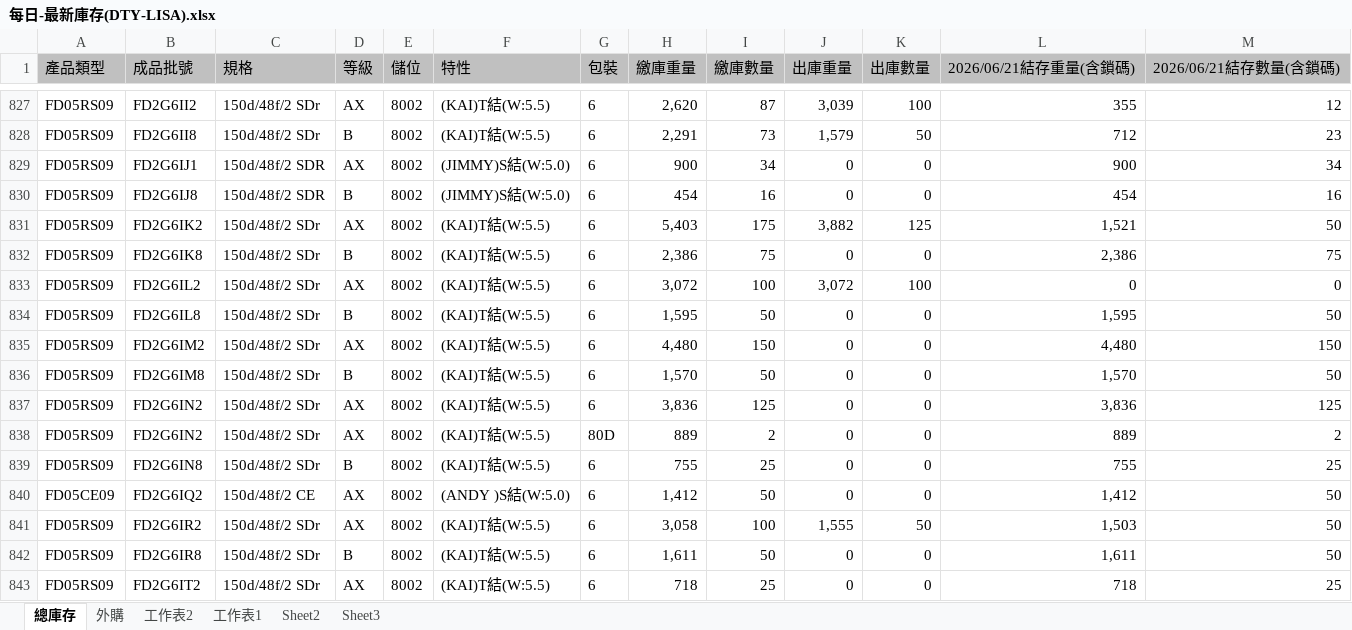
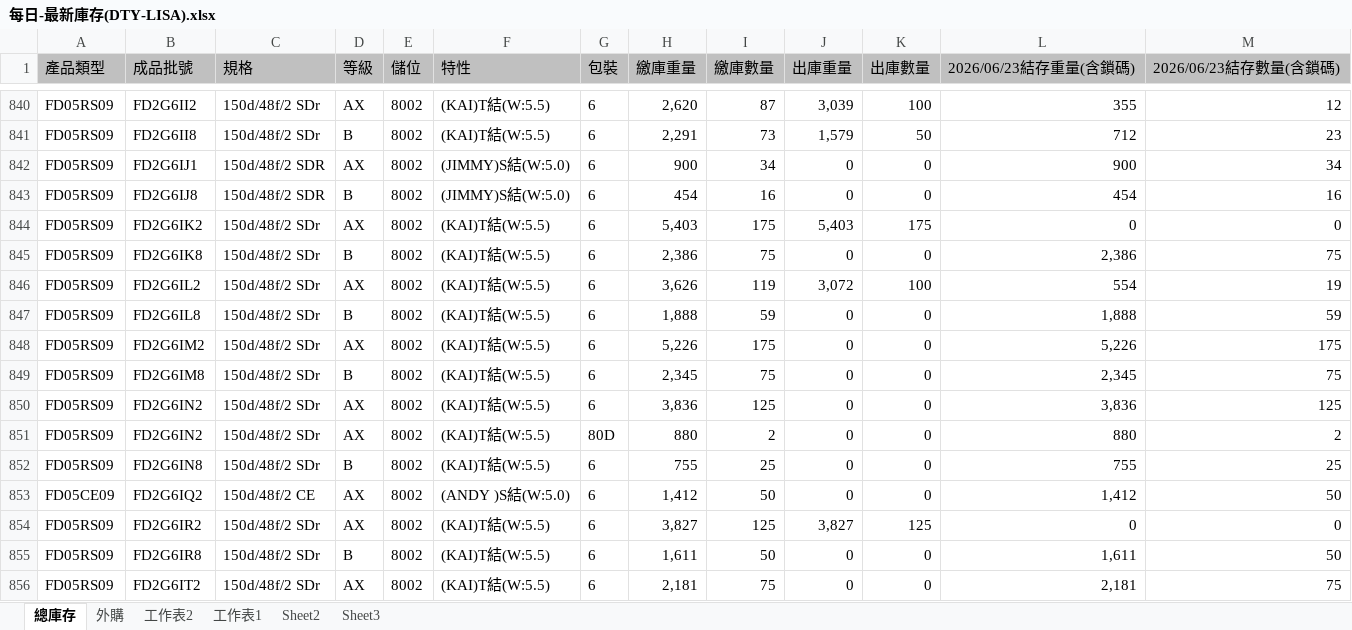
Before and after one commit to blaze0207/product-schedule, an Excel workbook: 每日-最新庫存(DTY-LISA).xlsx, sheet 總庫存, drawn as a sheet; only a part is shown, gaps mark what is left out; values as stored, in another font and other column widths than the file's, no borders; addresses are those after the commit; the diff covers the shown part only; the diff names each change by its address in the sheet, - before the commit and + after, or states it on an @@ line.

```diff
--- a/每日-最新庫存(DTY-LISA).xlsx (sheet 總庫存)
+++ b/每日-最新庫存(DTY-LISA).xlsx (sheet 總庫存)
-L1: 2026/06/21結存重量(含鎖碼)
+L1: 2026/06/23結存重量(含鎖碼)
-M1: 2026/06/21結存數量(含鎖碼)
+M1: 2026/06/23結存數量(含鎖碼)
-J844 (出庫重量): 3,882
+J844 (出庫重量): 5,403
-K844 (出庫數量): 125
+K844 (出庫數量): 175
-L844 (2026/06/23結存重量(含鎖碼)): 1,521
+L844 (2026/06/23結存重量(含鎖碼)): 0
-M844 (2026/06/23結存數量(含鎖碼)): 50
+M844 (2026/06/23結存數量(含鎖碼)): 0
-H846 (繳庫重量): 3,072
+H846 (繳庫重量): 3,626
-I846 (繳庫數量): 100
+I846 (繳庫數量): 119
-L846 (2026/06/23結存重量(含鎖碼)): 0
+L846 (2026/06/23結存重量(含鎖碼)): 554
-M846 (2026/06/23結存數量(含鎖碼)): 0
+M846 (2026/06/23結存數量(含鎖碼)): 19
-H847 (繳庫重量): 1,595
+H847 (繳庫重量): 1,888
-I847 (繳庫數量): 50
+I847 (繳庫數量): 59
-L847 (2026/06/23結存重量(含鎖碼)): 1,595
+L847 (2026/06/23結存重量(含鎖碼)): 1,888
-M847 (2026/06/23結存數量(含鎖碼)): 50
+M847 (2026/06/23結存數量(含鎖碼)): 59
-H848 (繳庫重量): 4,480
+H848 (繳庫重量): 5,226
-I848 (繳庫數量): 150
+I848 (繳庫數量): 175
-L848 (2026/06/23結存重量(含鎖碼)): 4,480
+L848 (2026/06/23結存重量(含鎖碼)): 5,226
-M848 (2026/06/23結存數量(含鎖碼)): 150
+M848 (2026/06/23結存數量(含鎖碼)): 175
-H849 (繳庫重量): 1,570
+H849 (繳庫重量): 2,345
-I849 (繳庫數量): 50
+I849 (繳庫數量): 75
-L849 (2026/06/23結存重量(含鎖碼)): 1,570
+L849 (2026/06/23結存重量(含鎖碼)): 2,345
-M849 (2026/06/23結存數量(含鎖碼)): 50
+M849 (2026/06/23結存數量(含鎖碼)): 75
-H851 (繳庫重量): 889
+H851 (繳庫重量): 880
-L851 (2026/06/23結存重量(含鎖碼)): 889
+L851 (2026/06/23結存重量(含鎖碼)): 880
-H854 (繳庫重量): 3,058
+H854 (繳庫重量): 3,827
-I854 (繳庫數量): 100
+I854 (繳庫數量): 125
-J854 (出庫重量): 1,555
+J854 (出庫重量): 3,827
-K854 (出庫數量): 50
+K854 (出庫數量): 125
-L854 (2026/06/23結存重量(含鎖碼)): 1,503
+L854 (2026/06/23結存重量(含鎖碼)): 0
-M854 (2026/06/23結存數量(含鎖碼)): 50
+M854 (2026/06/23結存數量(含鎖碼)): 0
-H856 (繳庫重量): 718
+H856 (繳庫重量): 2,181
-I856 (繳庫數量): 25
+I856 (繳庫數量): 75
-L856 (2026/06/23結存重量(含鎖碼)): 718
+L856 (2026/06/23結存重量(含鎖碼)): 2,181
-M856 (2026/06/23結存數量(含鎖碼)): 25
+M856 (2026/06/23結存數量(含鎖碼)): 75
```
Also changed, not shown: 17 added rows, 1 removed row and 219 edited cells elsewhere in this sheet, sheet 外購, DTY Jun26產銷260617-1200+500+100_clear.xlsx, 絲八科-庫存表115.06.xlsx, 4 other files.
